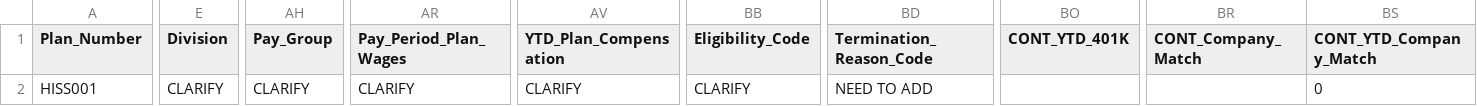
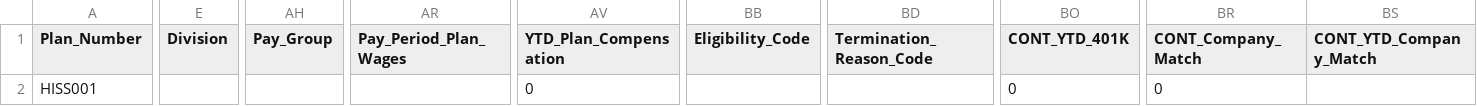
Before and after one commit to Rippling/flux-sdk, a CSV file: flux_sdk/pension/test_utils/contributions.csv, drawn as a sheet; only a part is shown, gaps mark what is left out; the diff names each change by its address in the sheet, - before the commit and + after, or states it on an @@ line.

Commit message:
Fixed contribution file

```diff
--- a/flux_sdk/pension/test_utils/contributions.csv
+++ b/flux_sdk/pension/test_utils/contributions.csv
-E2 (Division): CLARIFY
+E2 (Division): (empty)
-AH2 (Pay_Group): CLARIFY
+AH2 (Pay_Group): (empty)
-AR2 (Pay_Period_Plan_Wages): CLARIFY
+AR2 (Pay_Period_Plan_Wages): (empty)
-AV2 (YTD_Plan_Compensation): CLARIFY
+AV2 (YTD_Plan_Compensation): 0
-BB2 (Eligibility_Code): CLARIFY
+BB2 (Eligibility_Code): (empty)
-BD2 (Termination_Reason_Code): NEED TO ADD
+BD2 (Termination_Reason_Code): (empty)
-BO2 (CONT_YTD_401K): (empty)
+BO2 (CONT_YTD_401K): 0
-BR2 (CONT_Company_Match): (empty)
+BR2 (CONT_Company_Match): 0
-BS2 (CONT_YTD_Company_Match): 0
+BS2 (CONT_YTD_Company_Match): (empty)
```
